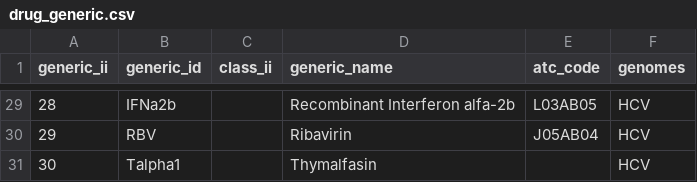
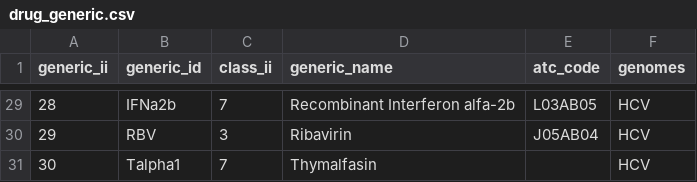
Before and after one commit to hivdb/regadb, a CSV file: regadb-install/drugs-csv/hcv/drug_generic.csv, drawn as a sheet; only a part is shown, gaps mark what is left out; the diff covers the shown part only.

```diff
--- a/regadb-install/drugs-csv/hcv/drug_generic.csv
+++ b/regadb-install/drugs-csv/hcv/drug_generic.csv
@@ -29,3 +29,3 @@ generic_ii,generic_id,class_ii,generic_name,atc_code,genomes
-28,IFNa2b,,Recombinant Interferon alfa-2b,L03AB05,HCV
-29,RBV,,Ribavirin,J05AB04,HCV
-30,Talpha1,,Thymalfasin,,HCV
+28,IFNa2b,7,Recombinant Interferon alfa-2b,L03AB05,HCV
+29,RBV,3,Ribavirin,J05AB04,HCV
+30,Talpha1,7,Thymalfasin,,HCV
```
Also changed, not shown: 27 edited cells elsewhere in this file.
